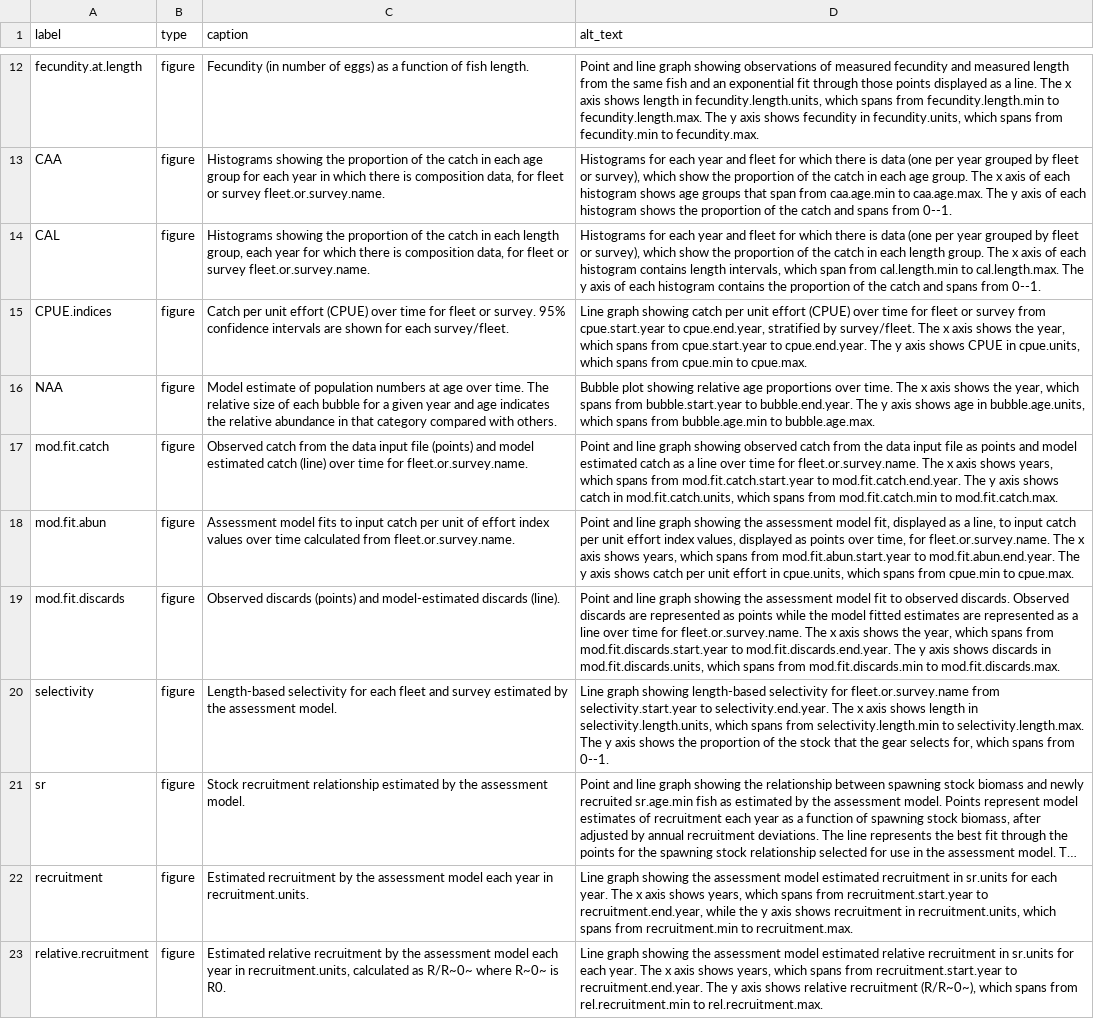
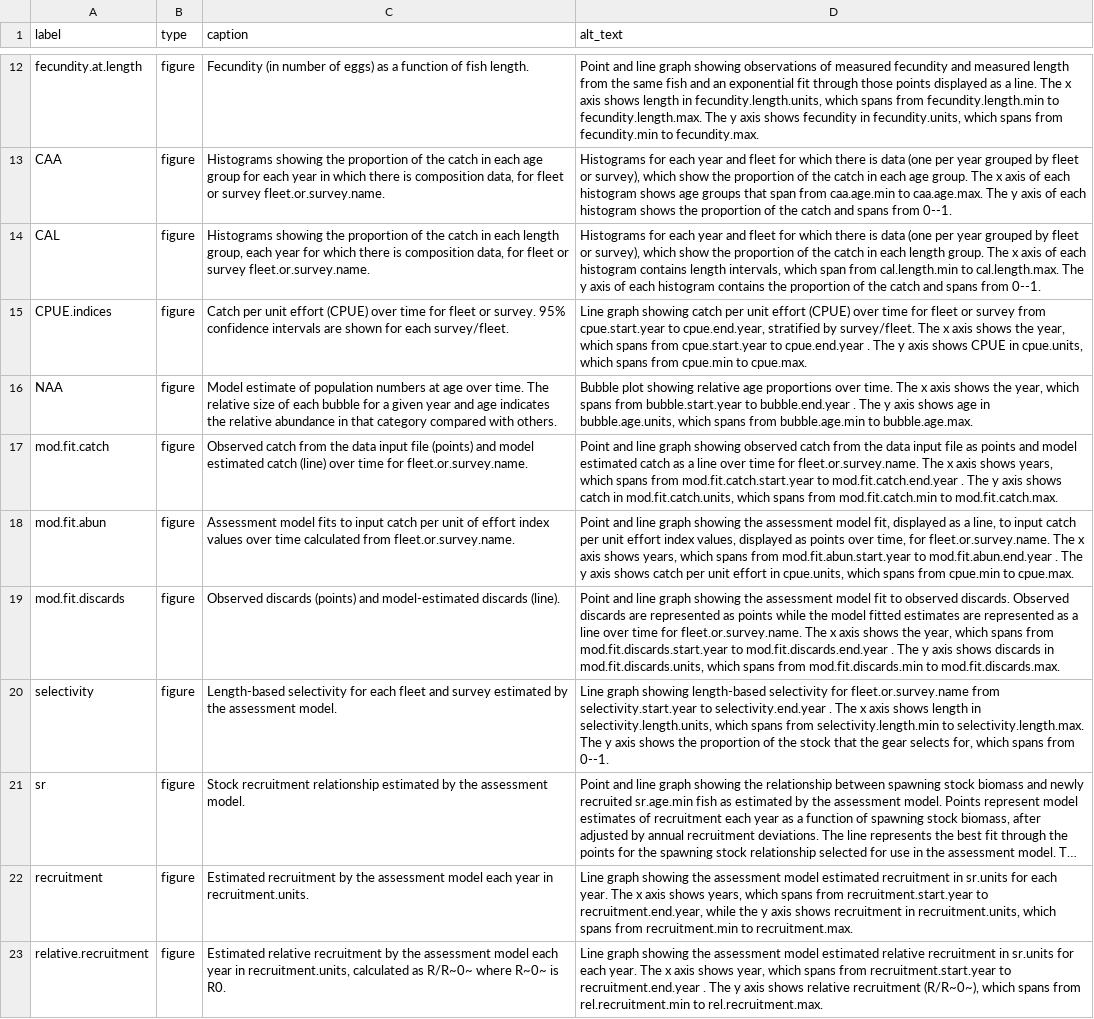
Before and after one commit to nmfs-ost/satf, a CSV file: inst/resources/captions_alt_text_template.csv, drawn as a sheet; only a part is shown, gaps mark what is left out; long unchanged cells end in …; the diff covers the shown part only; the diff names each change by its address in the sheet, - before the commit and + after, or states it on an @@ line.

Commit message:
added period after end.year in template csv so that period is preserved after replace function is run

```diff
--- a/inst/resources/captions_alt_text_template.csv
+++ b/inst/resources/captions_alt_text_template.csv
-D15 (alt_text): …cpue.start.year to cpue.end.year. The y…
+D15 (alt_text): …cpue.start.year to cpue.end.year . The y…
-D16 (alt_text): …bubble.start.year to bubble.end.year. The y…
+D16 (alt_text): …bubble.start.year to bubble.end.year . The y…
-D17 (alt_text): …mod.fit.catch.start.year to mod.fit.catch.end.year. The y…
+D17 (alt_text): …mod.fit.catch.start.year to mod.fit.catch.end.year . The y…
-D18 (alt_text): …mod.fit.abun.start.year to mod.fit.abun.end.year. The y…
+D18 (alt_text): …mod.fit.abun.start.year to mod.fit.abun.end.year . The y…
-D19 (alt_text): …mod.fit.discards.start.year to mod.fit.discards.end.year. The y…
+D19 (alt_text): …mod.fit.discards.start.year to mod.fit.discards.end.year . The y…
-D20 (alt_text): …selectivity.start.year to selectivity.end.year. The x…
+D20 (alt_text): …selectivity.start.year to selectivity.end.year . The x…
-D23 (alt_text): …axis shows years, which spans from recruitment.start.year to recruitment.end.year. The y…
+D23 (alt_text): …axis shows year, which spans from recruitment.start.year to recruitment.end.year . The y…
```
Also changed, not shown: 13 edited cells elsewhere in this file.
